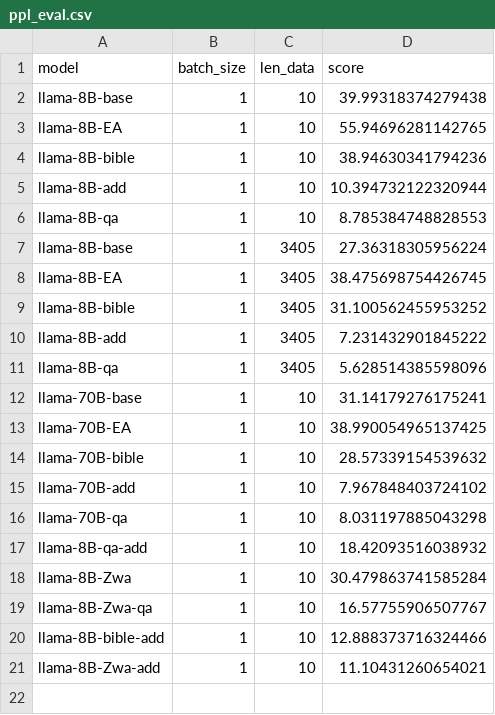
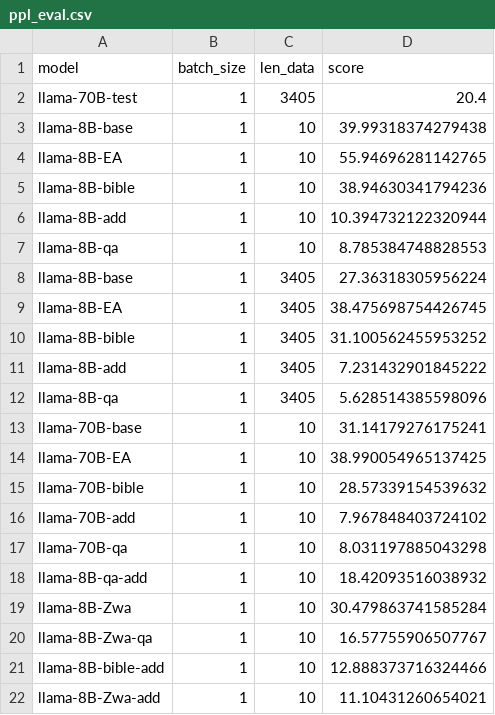
Before and after one commit to Boffl/BullingerDigitalLMFootnotes, a CSV file: evaluate/ppl_eval.csv, drawn as a sheet.

```diff
--- a/evaluate/ppl_eval.csv
+++ b/evaluate/ppl_eval.csv
@@ -1,2 +1,3 @@
 model,batch_size,len_data,score
+llama-70B-test, 1, 3405, 20.4
 llama-8B-base,1,10,39.99318374279438
```
Also changed, not shown: 2 other files.
